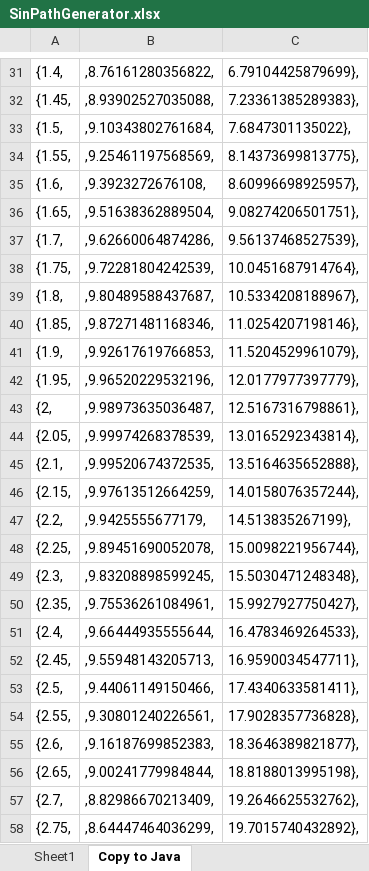
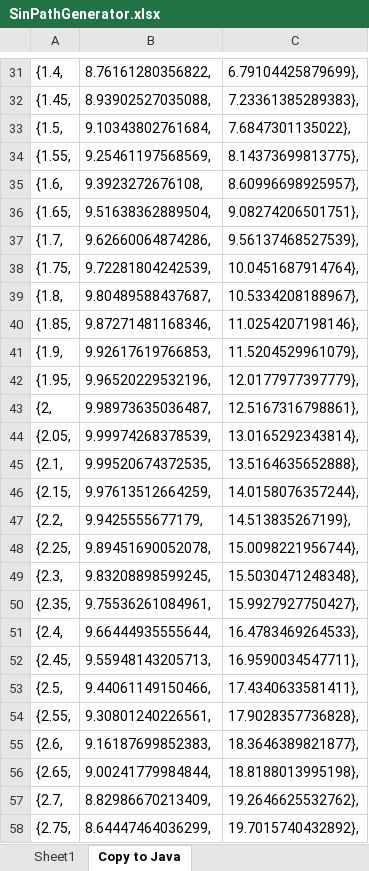
Before and after one commit to Stampede3630/FirstSteamworks2017, an Excel workbook: SinPathGenerator.xlsx, sheet Copy to Java, drawn as a sheet; only a part is shown, gaps mark what is left out; values as stored, in another font and other column widths than the file's, no borders; the diff covers the shown part only; the diff names each change by its address in the sheet, - before the commit and + after, or states it on an @@ line.

```diff
--- a/SinPathGenerator.xlsx (sheet Copy to Java)
+++ b/SinPathGenerator.xlsx (sheet Copy to Java)
-B31: ,8.76161280356822,
+B31: 8.76161280356822,
-B32: ,8.93902527035088,
+B32: 8.93902527035088,
-B33: ,9.10343802761684,
+B33: 9.10343802761684,
-B34: ,9.25461197568569,
+B34: 9.25461197568569,
-B35: ,9.3923272676108,
+B35: 9.3923272676108,
-B36: ,9.51638362889504,
+B36: 9.51638362889504,
-B37: ,9.62660064874286,
+B37: 9.62660064874286,
-B38: ,9.72281804242539,
+B38: 9.72281804242539,
-B39: ,9.80489588437687,
+B39: 9.80489588437687,
-B40: ,9.87271481168346,
+B40: 9.87271481168346,
-B41: ,9.92617619766853,
+B41: 9.92617619766853,
-B42: ,9.96520229532196,
+B42: 9.96520229532196,
-B43: ,9.98973635036487,
+B43: 9.98973635036487,
-B44: ,9.99974268378539,
+B44: 9.99974268378539,
-B45: ,9.99520674372535,
+B45: 9.99520674372535,
-B46: ,9.97613512664259,
+B46: 9.97613512664259,
-B47: ,9.9425555677179,
+B47: 9.9425555677179,
-B48: ,9.89451690052078,
+B48: 9.89451690052078,
-B49: ,9.83208898599245,
+B49: 9.83208898599245,
-B50: ,9.75536261084961,
+B50: 9.75536261084961,
-B51: ,9.66444935555644,
+B51: 9.66444935555644,
-B52: ,9.55948143205713,
+B52: 9.55948143205713,
-B53: ,9.44061149150466,
+B53: 9.44061149150466,
-B54: ,9.30801240226561,
+B54: 9.30801240226561,
-B55: ,9.16187699852383,
+B55: 9.16187699852383,
-B56: ,9.00241779984844,
+B56: 9.00241779984844,
-B57: ,8.82986670213409,
+B57: 8.82986670213409,
-B58: ,8.64447464036299,
+B58: 8.64447464036299,
```
Also changed, not shown: 279 edited cells elsewhere in this sheet, formulas that keep their value, charts or pictures.
